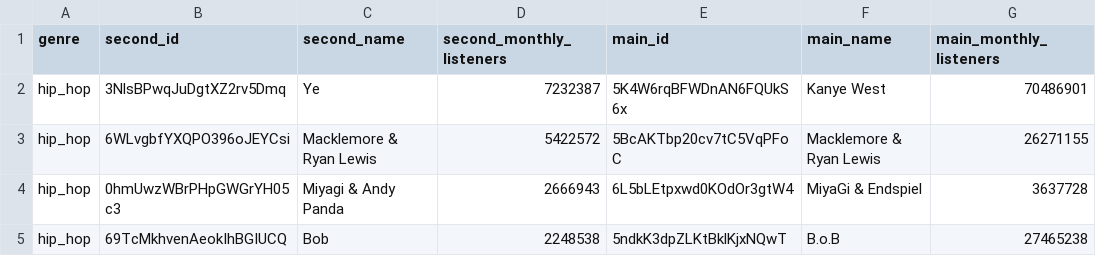
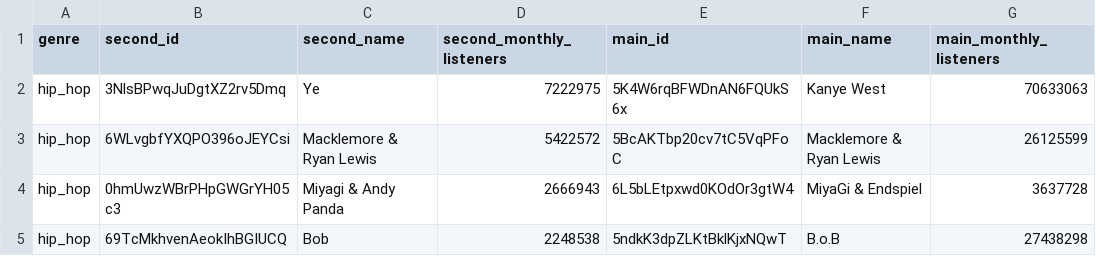
Before and after one commit to sverigeleague/Music, a CSV file: review/second_profiles.csv, drawn as a sheet; only a part is shown; the diff names each change by its address in the sheet, - before the commit and + after, or states it on an @@ line.

```diff
--- a/review/second_profiles.csv
+++ b/review/second_profiles.csv
-D2 (second_monthly_listeners): 7232387
+D2 (second_monthly_listeners): 7222975
-G2 (main_monthly_listeners): 70486901
+G2 (main_monthly_listeners): 70633063
-G3 (main_monthly_listeners): 26271155
+G3 (main_monthly_listeners): 26125599
-G5 (main_monthly_listeners): 27465238
+G5 (main_monthly_listeners): 27438298
```
Also changed, not shown: review/label_review.csv, 2 other files.
